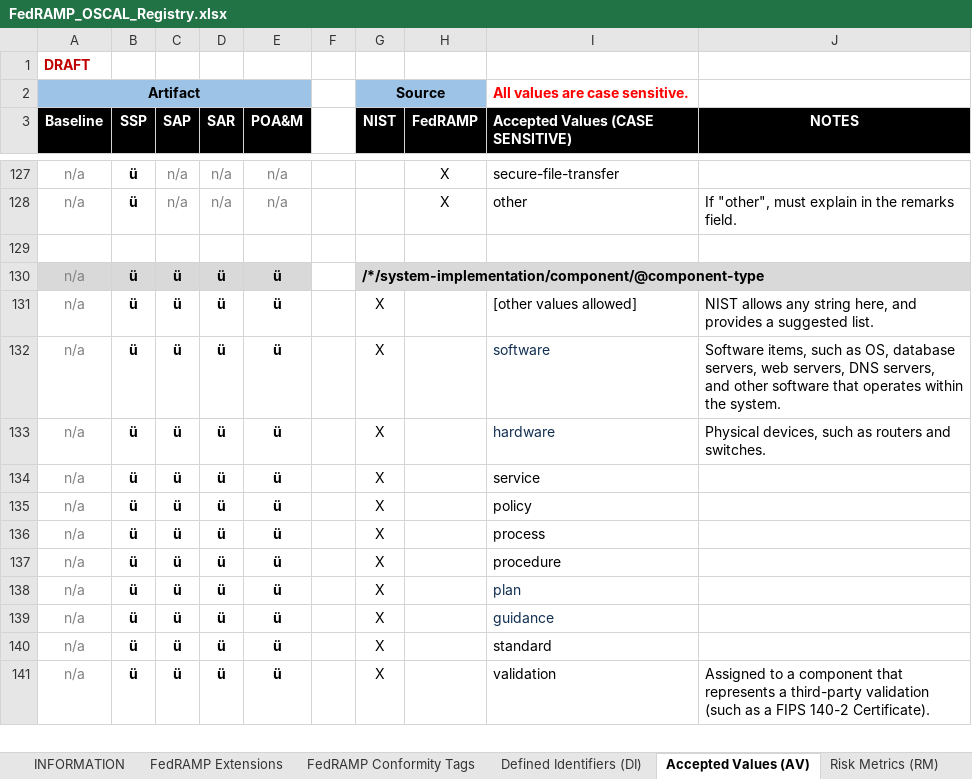
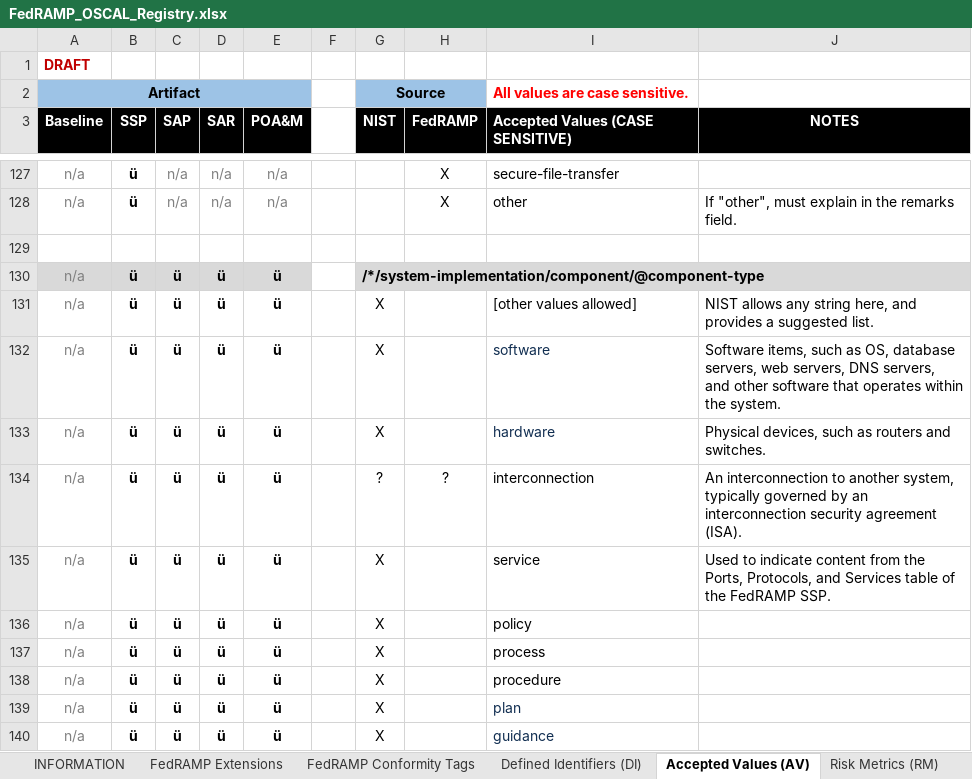
Before and after one commit to GSA/fedramp-automation, an Excel workbook: documents/FedRAMP_OSCAL_Registry.xlsx, sheet Accepted Values (AV), drawn as a sheet; only a part is shown, gaps mark what is left out; the shorter side is filled out with more unchanged rows; values as stored, in another font and other column widths than the file's, no borders; addresses are those after the commit; the diff names each change by its address in the sheet, - before the commit and + after, or states it on an @@ line.

```diff
--- a/documents/FedRAMP_OSCAL_Registry.xlsx (sheet Accepted Values (AV))
+++ b/documents/FedRAMP_OSCAL_Registry.xlsx (sheet Accepted Values (AV))
+row 134: n/a | ü | ü | ü | ü |  | ? | ? | interconnection | An interconnection to another system, typically governed by an interconnection security agreement (ISA).
-J135 (NOTES): (empty)
+J135 (NOTES): Used to indicate content from the Ports, Protocols, and Services table of the FedRAMP SSP.
```
Also changed, not shown: sheet Defined Identifiers (DI), sheet FedRAMP Extensions, sheet FedRAMP Conformity Tags, formulas that keep their value, 16 other files.
